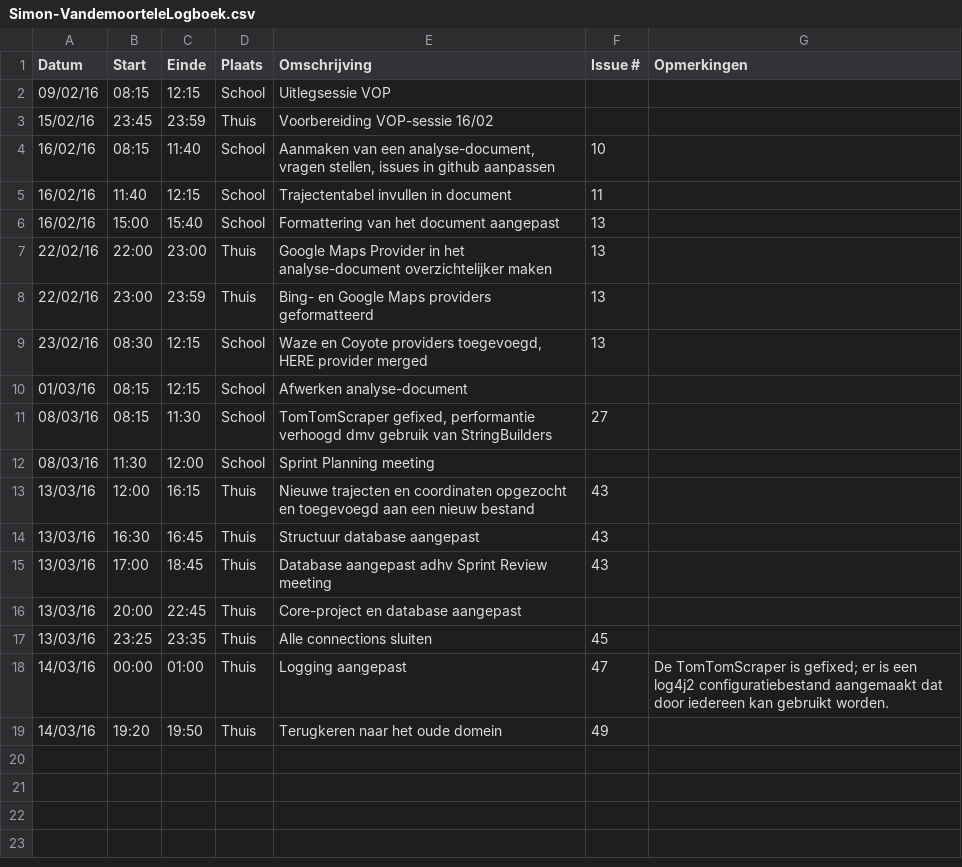
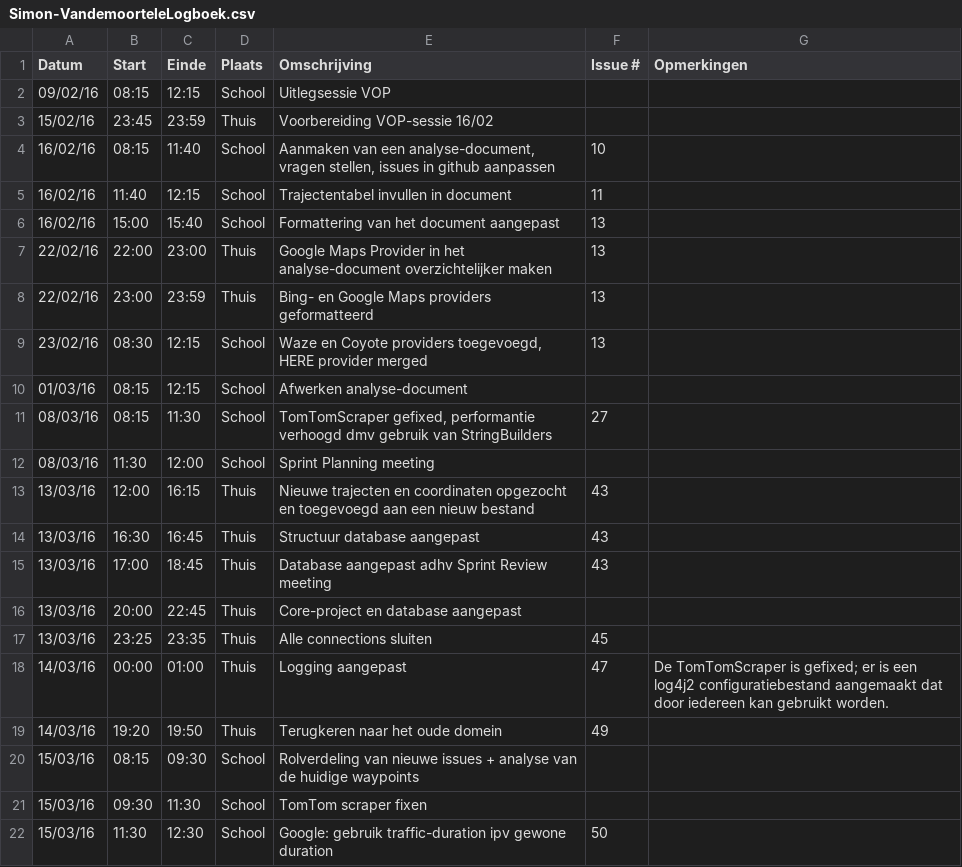
Before and after one commit to ghentlivinglab/Traffic-Travel-Time-Analyzer-3, a CSV file: Simon-VandemoorteleLogboek.csv, drawn as a sheet; the diff names each change by its address in the sheet, - before the commit and + after, or states it on an @@ line.

Commit message:
Update Simon-VandemoorteleLogboek.csv

```diff
--- a/Simon-VandemoorteleLogboek.csv
+++ b/Simon-VandemoorteleLogboek.csv
+row 20: 15/03/16 | 08:15 | 09:30 | School | Rolverdeling van nieuwe issues + analyse van de huidige waypoints
+row 21: 15/03/16 | 09:30 | 11:30 | School | TomTom scraper fixen
+row 22: 15/03/16 | 11:30 | 12:30 | School | Google: gebruik traffic-duration ipv gewone duration | 50
```
